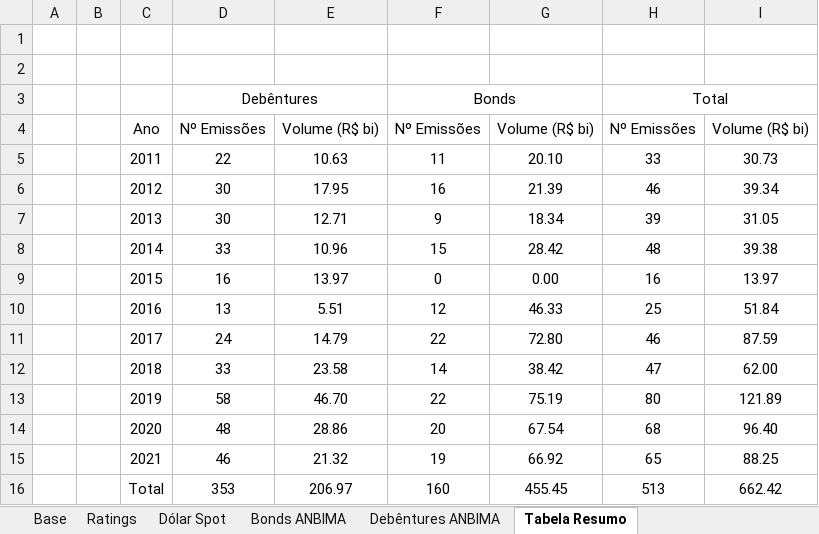
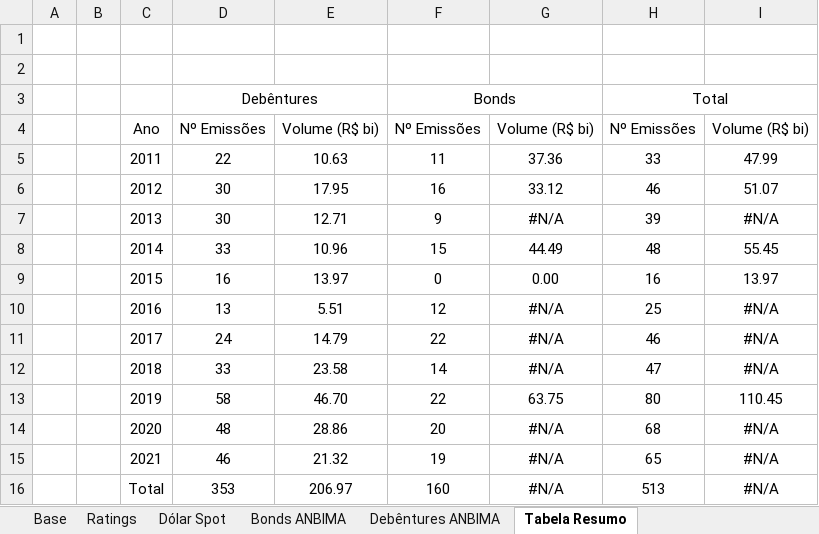
Before and after one commit to v-camargo/BondsSpreadsPrimaryMkt, an Excel workbook: Base2PreliminarTratada.xlsx, sheet Tabela Resumo, drawn as a sheet; values as stored, in another font and other column widths than the file's, no borders; the diff names each change by its address in the sheet, - before the commit and + after, or states it on an @@ line.

```diff
--- a/Base2PreliminarTratada.xlsx (sheet Tabela Resumo)
+++ b/Base2PreliminarTratada.xlsx (sheet Tabela Resumo)
-G5: 20.10
+G5: 37.36
-I5: 30.73
+I5: 47.99
-G6: 21.39
+G6: 33.12
-I6: 39.34
+I6: 51.07
-G7: 18.34
+G7: #N/A
-I7: 31.05
+I7: #N/A
-G8: 28.42
+G8: 44.49
-I8: 39.38
+I8: 55.45
-G10: 46.33
+G10: #N/A
-I10: 51.84
+I10: #N/A
-G11: 72.80
+G11: #N/A
-I11: 87.59
+I11: #N/A
-G12: 38.42
+G12: #N/A
-I12: 62.00
+I12: #N/A
-G13: 75.19
+G13: 63.75
-I13: 121.89
+I13: 110.45
-G14: 67.54
+G14: #N/A
-I14: 96.40
+I14: #N/A
-G15: 66.92
+G15: #N/A
-I15: 88.25
+I15: #N/A
-G16: 455.45
+G16: #N/A
-I16: 662.42
+I16: #N/A
```
Also changed, not shown: sheet Base, formulas that keep their value, BasePreliminarTratada.xlsx, 1 other file.
